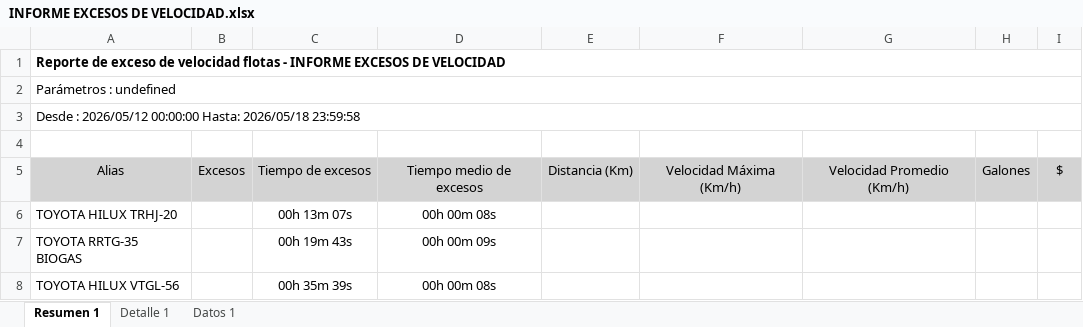
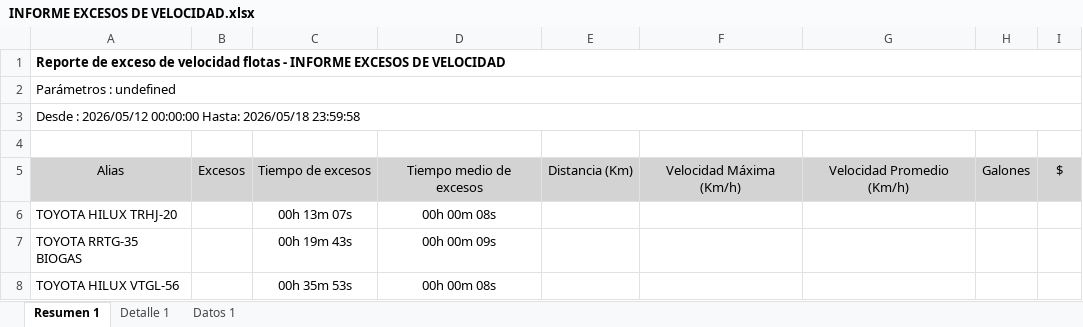
Before and after one commit to WurfelSPA/tracklink-santamarta, an Excel workbook: INFORME EXCESOS DE VELOCIDAD.xlsx, sheet Resumen 1, drawn as a sheet; values as stored, in another font and other column widths than the file's, no borders; table styles not drawn; the diff names each change by its address in the sheet, - before the commit and + after, or states it on an @@ line.

```diff
--- a/INFORME EXCESOS DE VELOCIDAD.xlsx (sheet Resumen 1)
+++ b/INFORME EXCESOS DE VELOCIDAD.xlsx (sheet Resumen 1)
-C8: 00h 35m 39s
+C8: 00h 35m 53s
```
Also changed, not shown: sheet Detalle 1, sheet Datos 1.
